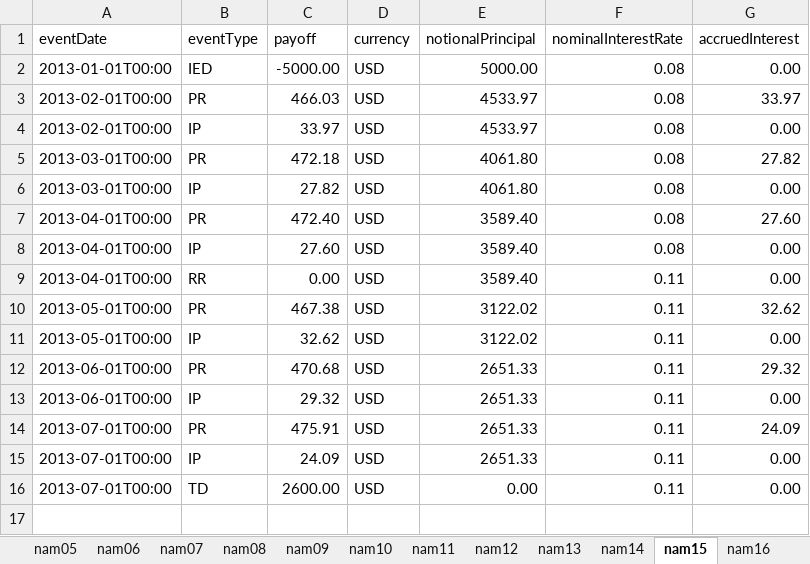
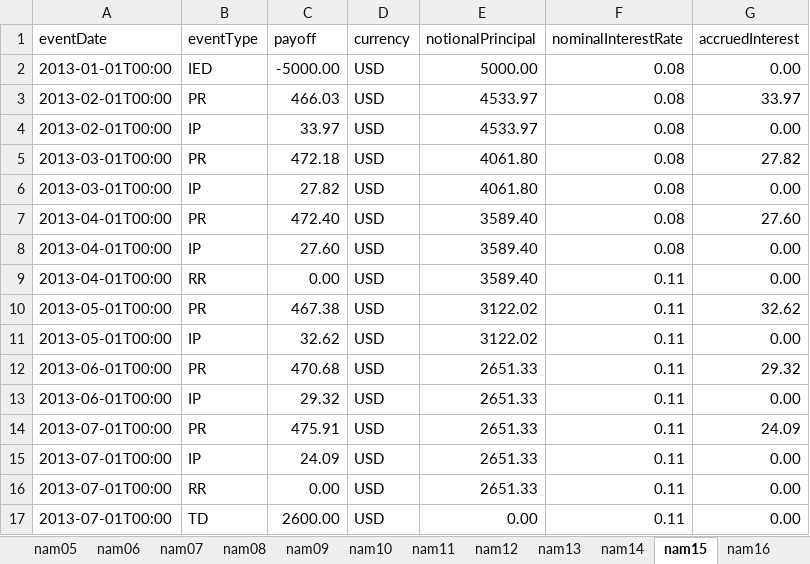
Before and after one commit to actusfrf/actus-tests, an Excel workbook: data/excel/actus-tests-nam.xlsx, sheet nam15, drawn as a sheet; values as stored, in another font and other column widths than the file's, no borders; charts and pictures not drawn; the diff names each change by its address in the sheet, - before the commit and + after, or states it on an @@ line.

```diff
--- a/data/excel/actus-tests-nam.xlsx (sheet nam15)
+++ b/data/excel/actus-tests-nam.xlsx (sheet nam15)
+row 16: 2013-07-01T00:00 | RR | 0.00 | USD | 2651.33 | 0.11 | 0.00
```
Also changed, not shown: sheet nam21, sheet nam20, sheet nam03, sheet terms, 1 other file.
